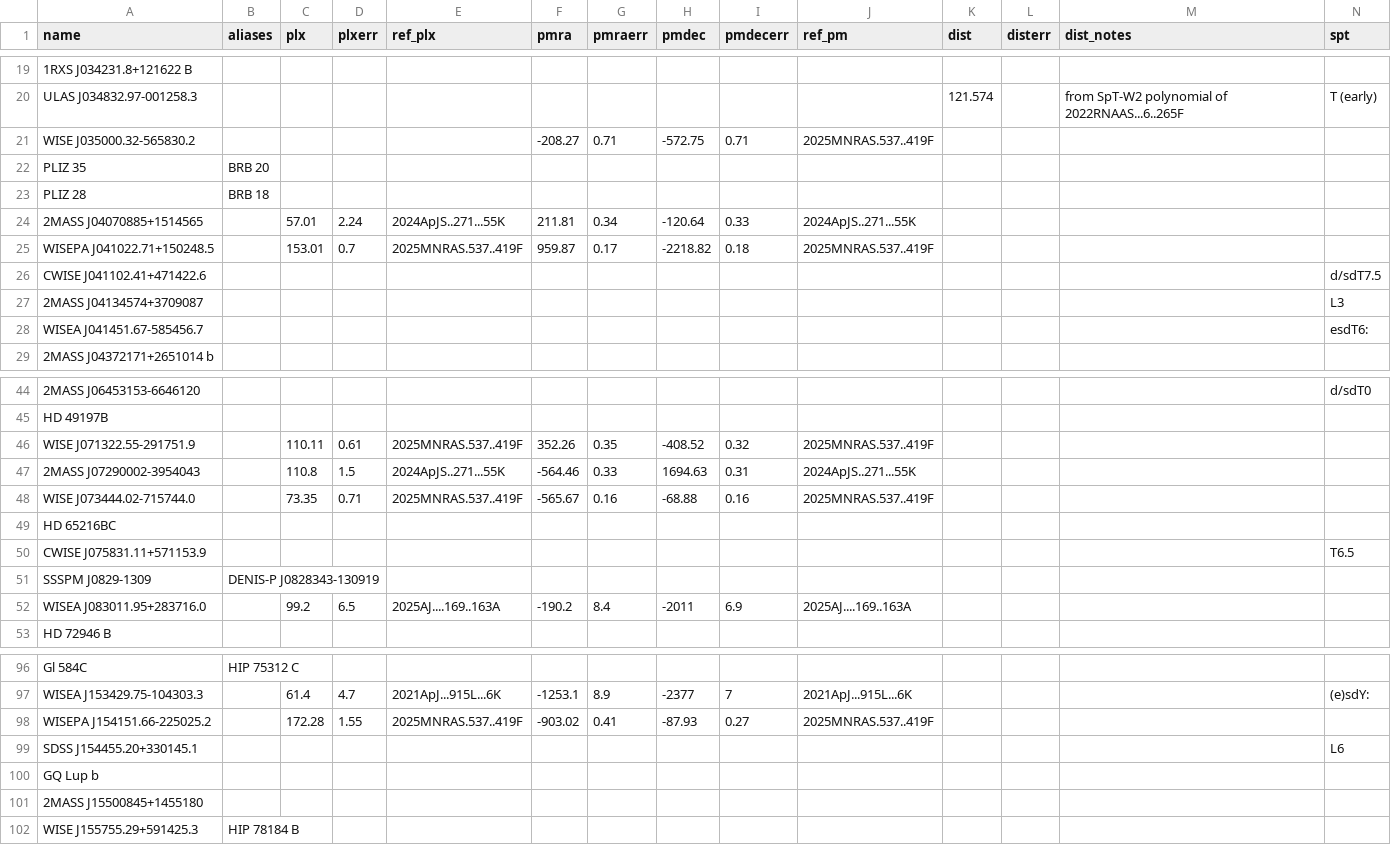
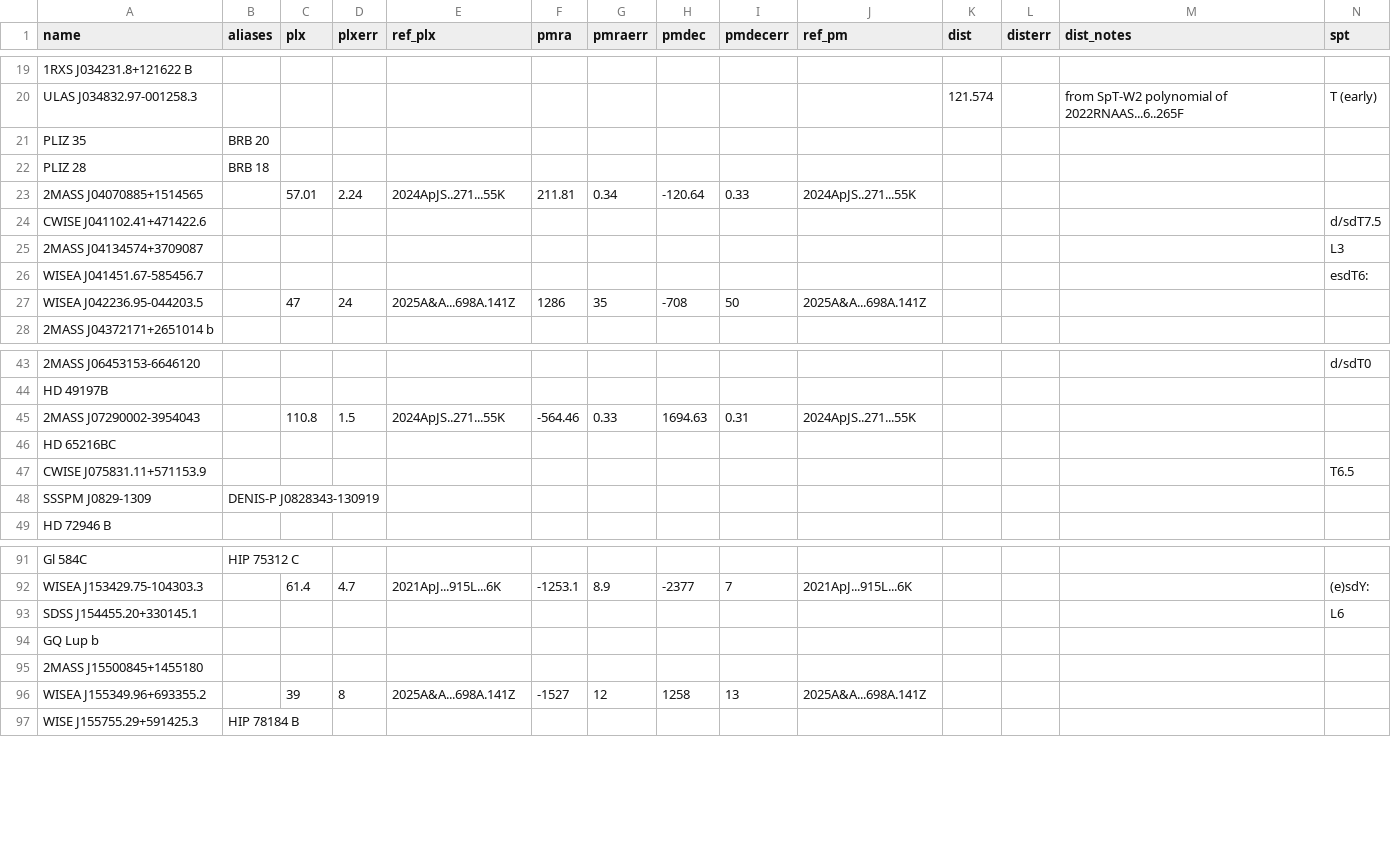
Before and after one commit to pedro-fixingstuff/celestia-ultracool, a CSV file: data/Supplemental_data.csv, drawn as a sheet; only a part is shown, gaps mark what is left out; removed rows and columns are numbered as before the commit, all else as after; rows hold the shown columns only; the diff covers the shown part only; the diff names each change by its address in the sheet, - before the commit and + after, or states it on an @@ line.

Commit message:
Update suppl. data tables to match latest UCS version; add parallaxes from Zhang et al. (2025)

```diff
--- a/data/Supplemental_data.csv
+++ b/data/Supplemental_data.csv
-row 21: WISE J035000.32-565830.2 |  |  |  |  | -208.27 | 0.71 | -572.75 | 0.71 | 2025MNRAS.537..419F
-row 25: WISEPA J041022.71+150248.5 |  | 153.01 | 0.7 | 2025MNRAS.537..419F | 959.87 | 0.17 | -2218.82 | 0.18 | 2025MNRAS.537..419F
+row 27: WISEA J042236.95-044203.5 |  | 47 | 24 | 2025A&A...698A.141Z | 1286 | 35 | -708 | 50 | 2025A&A...698A.141Z
-row 46: WISE J071322.55-291751.9 |  | 110.11 | 0.61 | 2025MNRAS.537..419F | 352.26 | 0.35 | -408.52 | 0.32 | 2025MNRAS.537..419F
-row 48: WISE J073444.02-715744.0 |  | 73.35 | 0.71 | 2025MNRAS.537..419F | -565.67 | 0.16 | -68.88 | 0.16 | 2025MNRAS.537..419F
-row 52: WISEA J083011.95+283716.0 |  | 99.2 | 6.5 | 2025AJ....169..163A | -190.2 | 8.4 | -2011 | 6.9 | 2025AJ....169..163A
-row 98: WISEPA J154151.66-225025.2 |  | 172.28 | 1.55 | 2025MNRAS.537..419F | -903.02 | 0.41 | -87.93 | 0.27 | 2025MNRAS.537..419F
+row 96: WISEA J155349.96+693355.2 |  | 39 | 8 | 2025A&A...698A.141Z | -1527 | 12 | 1258 | 13 | 2025A&A...698A.141Z
```
Also changed, not shown: 5 removed rows elsewhere in this file, data/Binaries_supplemental_data.csv.
